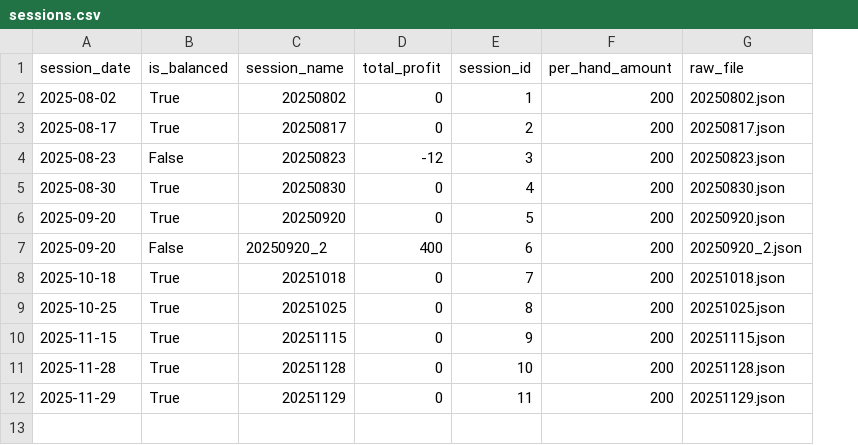
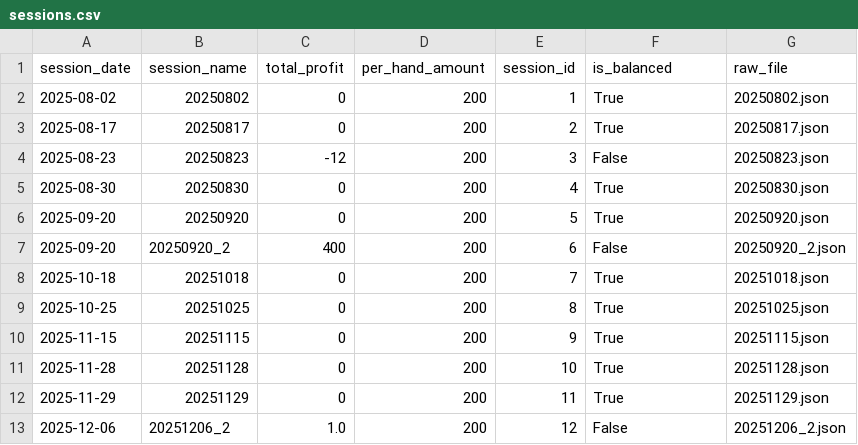
Before and after one commit to frostant/Homegame, a CSV file: data/sessions.csv, drawn as a sheet; removed rows and columns are numbered as before the commit, all else as after; the diff names each change by its address in the sheet, - before the commit and + after, or states it on an @@ line.

```diff
--- a/data/sessions.csv
+++ b/data/sessions.csv
-column B (is_balanced), rows 2-12: True | True | False | True | True | False | True | True | True | True | True
+column D (per_hand_amount), rows 2-12: all 200
-F1: per_hand_amount
+F1: is_balanced
-F2:F3 (is_balanced): 200
+F2:F3 (is_balanced): True
-F4 (is_balanced): 200
+F4 (is_balanced): False
-F5:F6 (is_balanced): 200
+F5:F6 (is_balanced): True
-F7 (is_balanced): 200
+F7 (is_balanced): False
-F8:F12 (is_balanced): 200
+F8:F12 (is_balanced): True
+row 13: 2025-12-06 | 20251206_2 | 1.0 | 200 | 12 | False | 20251206_2.json
```
Also changed, not shown: data/session_players.csv, 2 other files.
